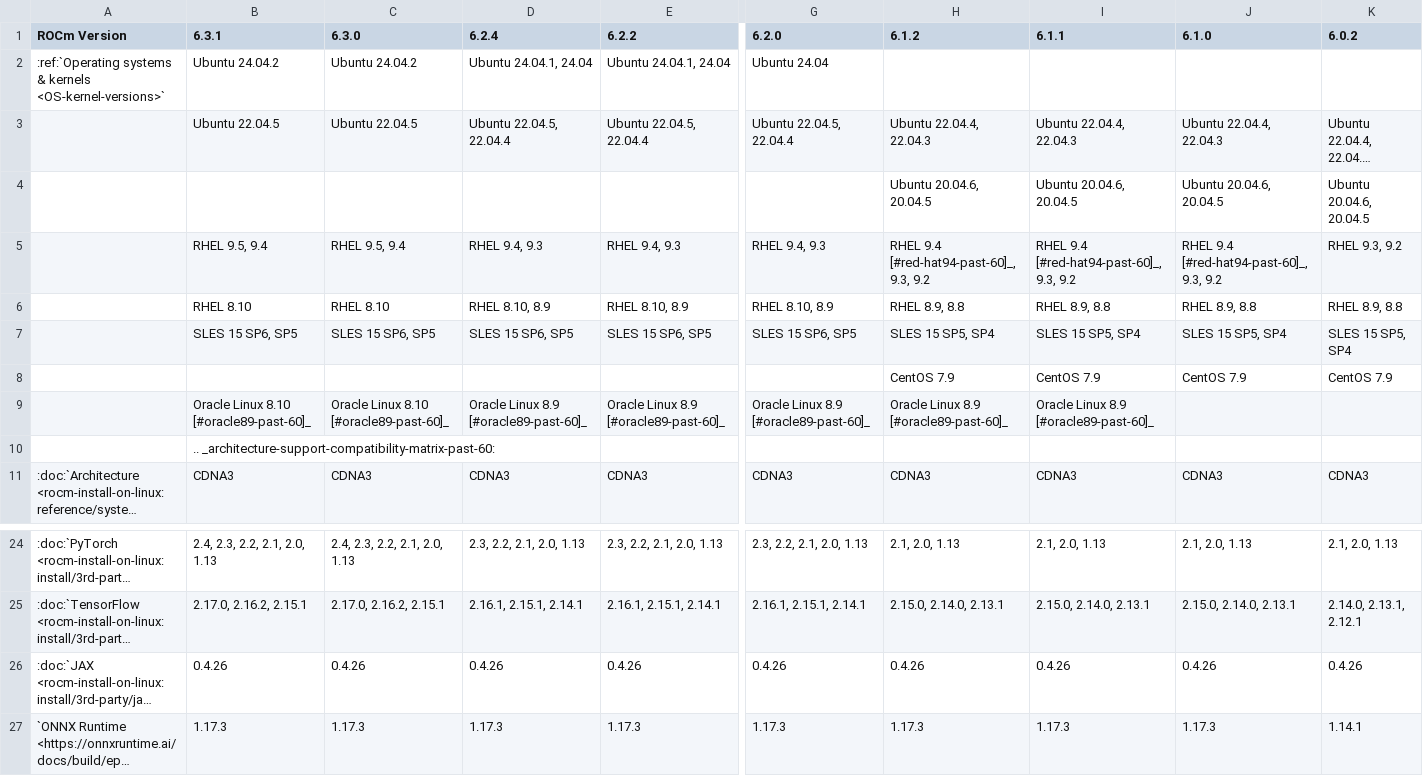
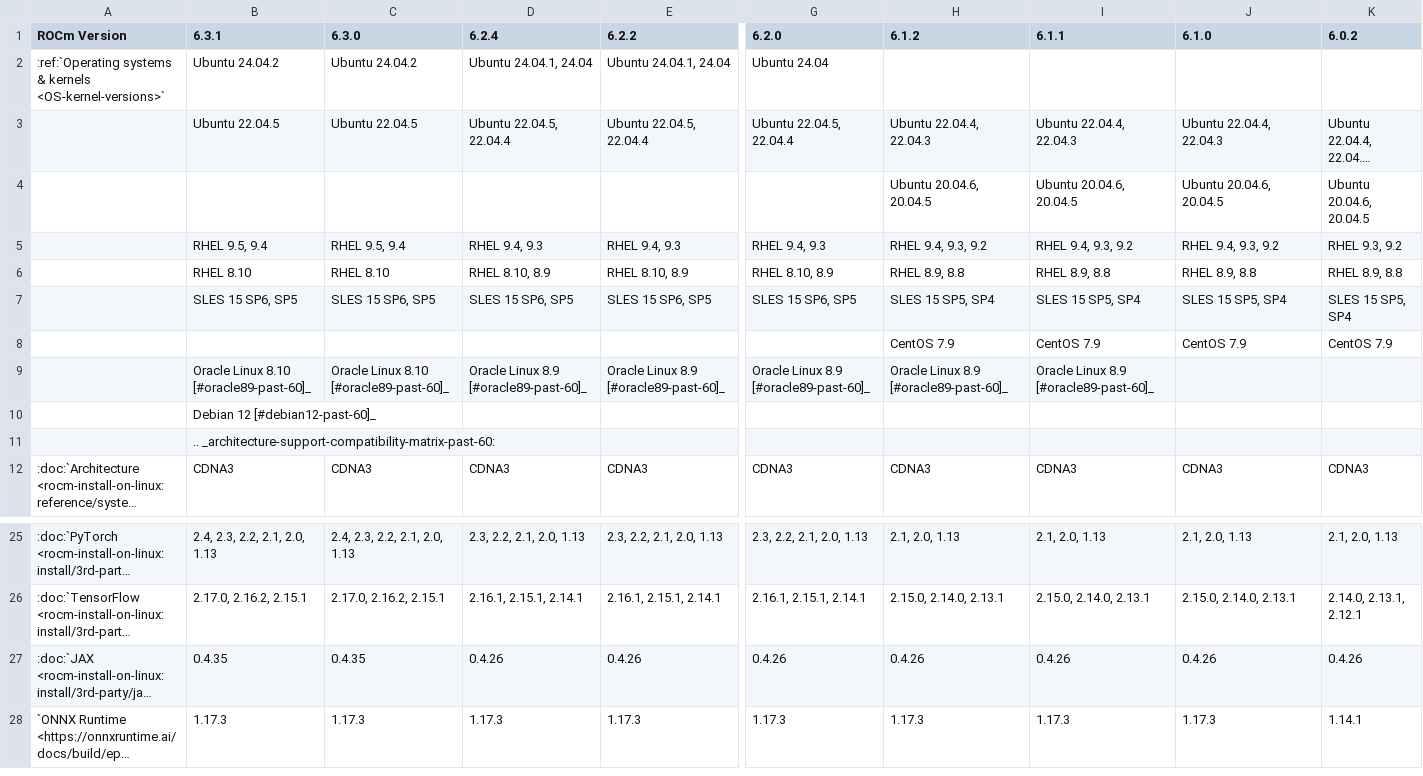
Before and after one commit to prbasyal-amd/ROCm, a CSV file: docs/compatibility/compatibility-matrix-historical-6.0.csv, drawn as a sheet; only a part is shown, gaps mark what is left out; long unchanged cells end in …; addresses are those after the commit; rows hold the shown columns only; the diff names each change by its address in the sheet, - before the commit and + after, or states it on an @@ line.

```diff
--- a/docs/compatibility/compatibility-matrix-historical-6.0.csv
+++ b/docs/compatibility/compatibility-matrix-historical-6.0.csv
-H5 (6.1.2): RHEL 9.4 [#red-hat94-past-60]_, 9.3, 9.2
+H5 (6.1.2): RHEL 9.4, 9.3, 9.2
-I5 (6.1.1): RHEL 9.4 [#red-hat94-past-60]_, 9.3, 9.2
+I5 (6.1.1): RHEL 9.4, 9.3, 9.2
-J5 (6.1.0): RHEL 9.4 [#red-hat94-past-60]_, 9.3, 9.2
+J5 (6.1.0): RHEL 9.4, 9.3, 9.2
+row 10:  | Debian 12 [#debian12-past-60]_
-B27 (6.3.1): 0.4.26
+B27 (6.3.1): 0.4.35
-C27 (6.3.0): 0.4.26
+C27 (6.3.0): 0.4.35
```
Also changed, not shown: 3 other files.
